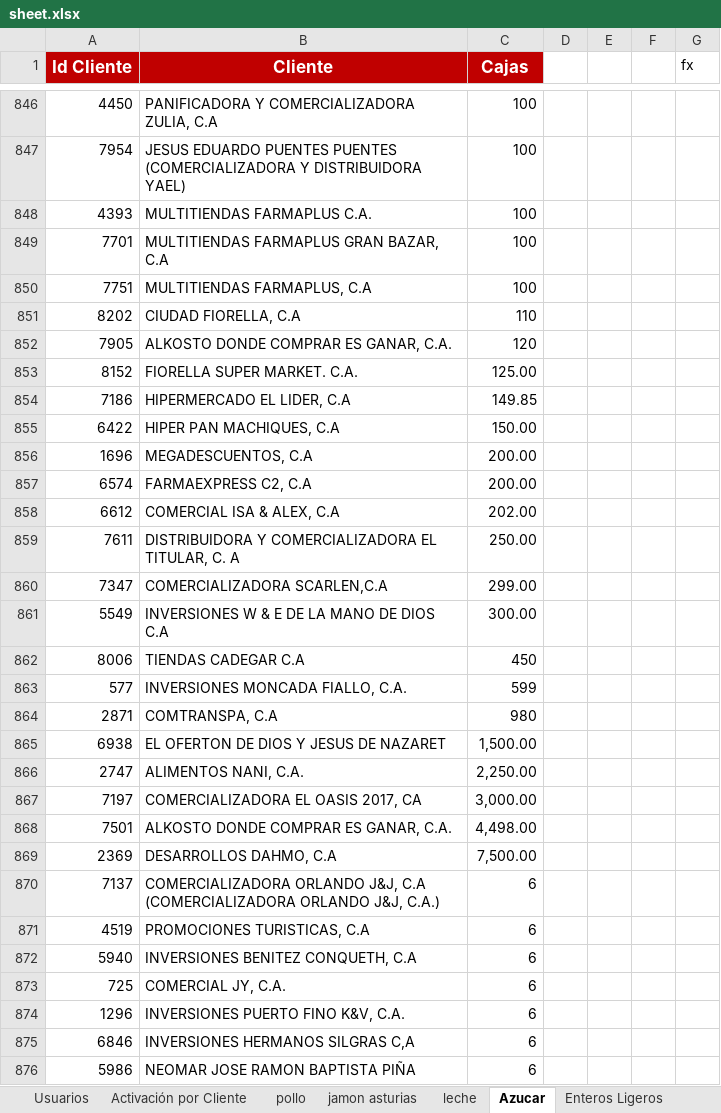
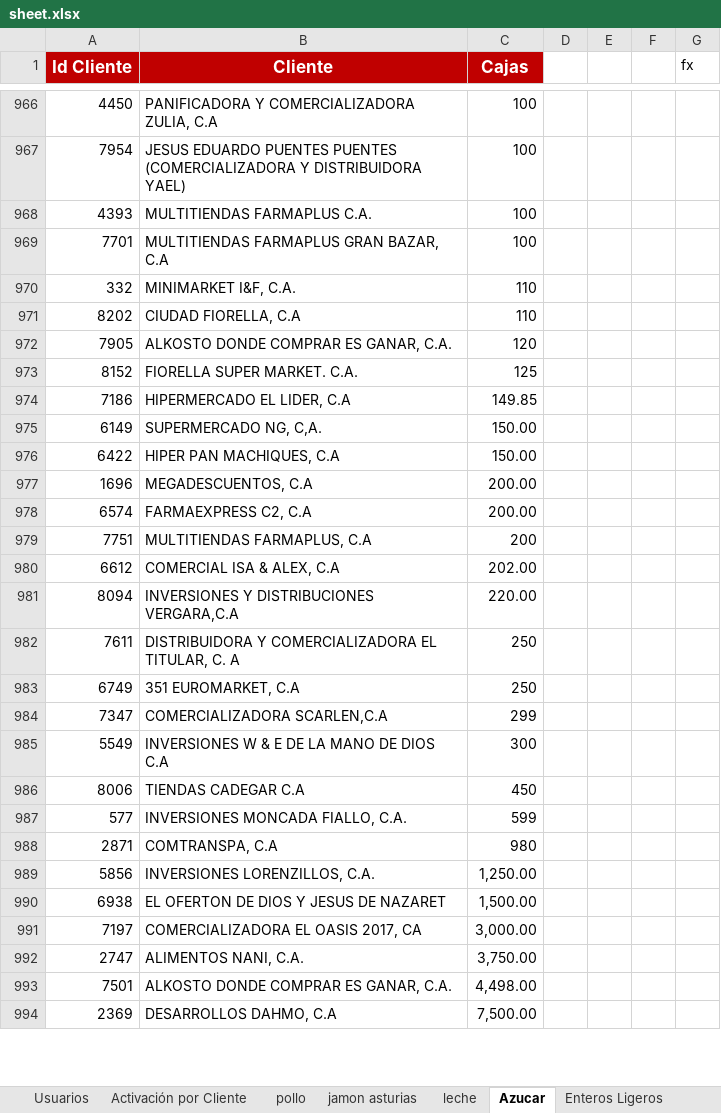
Before and after one commit to pagoscodizulca-svg/dashboard-fdv---planificador, an Excel workbook: sheet.xlsx, sheet Azucar, drawn as a sheet; only a part is shown, gaps mark what is left out; values as stored, in another font and other column widths than the file's, no borders; charts and pictures not drawn; removed rows and columns are numbered as before the commit, all else as after; the diff covers the shown part only; the diff names each change by its address in the sheet, - before the commit and + after, or states it on an @@ line.

```diff
--- a/sheet.xlsx (sheet Azucar)
+++ b/sheet.xlsx (sheet Azucar)
-row 850: 7751 | MULTITIENDAS FARMAPLUS, C.A | 100
+row 970: 332 | MINIMARKET I&F, C.A. | 110
-C973 (Cajas): 125.00
+C973 (Cajas): 125
+row 975: 6149 | SUPERMERCADO NG, C,A. | 150.00
+row 979: 7751 | MULTITIENDAS FARMAPLUS, C.A | 200
+row 981: 8094 | INVERSIONES Y DISTRIBUCIONES VERGARA,C.A | 220.00
-C982 (Cajas): 250.00
+C982 (Cajas): 250
+row 983: 6749 | 351 EUROMARKET, C.A | 250
-C984 (Cajas): 299.00
+C984 (Cajas): 299
-C985 (Cajas): 300.00
+C985 (Cajas): 300
+row 989: 5856 | INVERSIONES LORENZILLOS, C.A. | 1,250.00
-row 866: 2747 | ALIMENTOS NANI, C.A. | 2,250.00
+row 992: 2747 | ALIMENTOS NANI, C.A. | 3,750.00
-row 870: 7137 | COMERCIALIZADORA ORLANDO J&J, C.A (COMERCIALIZADORA ORLANDO J&J, C.A.) | 6
-row 871: 4519 | PROMOCIONES TURISTICAS, C.A | 6
-row 872: 5940 | INVERSIONES BENITEZ CONQUETH, C.A | 6
-row 873: 725 | COMERCIAL JY, C.A. | 6
-row 874: 1296 | INVERSIONES PUERTO FINO K&V, C.A. | 6
-row 875: 6846 | INVERSIONES HERMANOS SILGRAS C,A | 6
-row 876: 5986 | NEOMAR JOSE RAMON BAPTISTA PIÑA | 6
```
Also changed, not shown: 198 added rows, 196 removed rows, 3 moved rows and 114 edited cells elsewhere in this sheet, sheet pollo, sheet Volumen por SKU, sheet Enteros Ligeros, sheet leche, sheet jamon asturias, sheet Grid de Activación por Vendedor, 1 more sheet.
